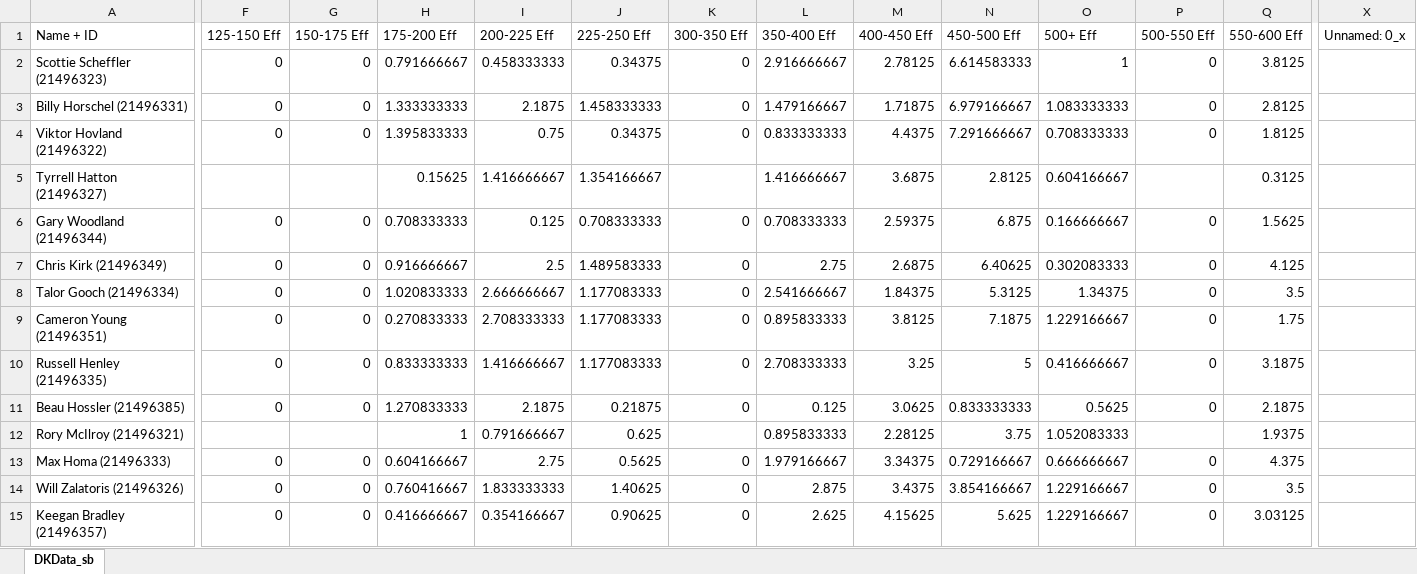
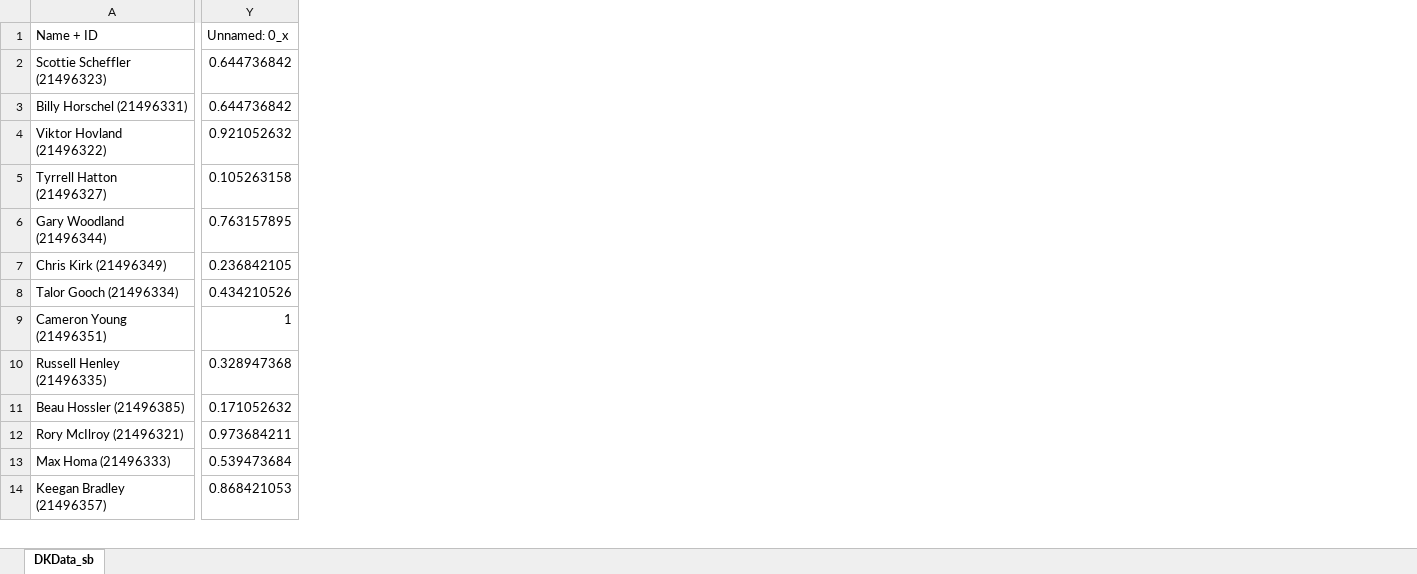
Before and after one commit to pureslurp/DKPGA, an Excel workbook: 2022/BayHill/CSVs/DKData_sb.xlsx, sheet DKData_sb, drawn as a sheet; only a part is shown, gaps mark what is left out; values as stored, in another font and other column widths than the file's, no borders; charts and pictures not drawn; removed rows and columns are numbered as before the commit, all else as after; rows hold the shown columns only; the diff covers the shown part only; the diff names each change by its address in the sheet, - before the commit and + after, or states it on an @@ line.

```diff
--- a/2022/BayHill/CSVs/DKData_sb.xlsx (sheet DKData_sb)
+++ b/2022/BayHill/CSVs/DKData_sb.xlsx (sheet DKData_sb)
@@ column F (125-150 Eff) hidden, rows 2-13: 0 | 0 | 0 |  | 0 | 0 | 0 | 0 | 0 | 0 |  | 0; row 15: 0 @@
@@ column G (150-175 Eff) hidden, rows 2-13: 0 | 0 | 0 |  | 0 | 0 | 0 | 0 | 0 | 0 |  | 0; row 15: 0 @@
@@ column H (175-200 Eff) hidden, rows 2-13: 0.791666667 | 1.333333333 | 1.395833333 | 0.15625 | 0.708333333 | 0.916666667 | 1.020833333 | 0.270833333 | 0.833333333 | 1.270833333 | 1 | 0.604166667; row 15: 0.416666667 @@
@@ column I (200-225 Eff) hidden, rows 2-13: 0.458333333 | 2.1875 | 0.75 | 1.416666667 | 0.125 | 2.5 | 2.666666667 | 2.708333333 | 1.416666667 | 2.1875 | 0.791666667 | 2.75; row 15: 0.354166667 @@
@@ column J (225-250 Eff) hidden, rows 2-13: 0.34375 | 1.458333333 | 0.34375 | 1.354166667 | 0.708333333 | 1.489583333 | 1.177083333 | 1.177083333 | 1.177083333 | 0.21875 | 0.625 | 0.5625; row 15: 0.90625 @@
@@ column K (300-350 Eff) hidden, rows 2-13: 0 | 0 | 0 |  | 0 | 0 | 0 | 0 | 0 | 0 |  | 0; row 15: 0 @@
@@ column L (350-400 Eff) hidden, rows 2-13: 2.916666667 | 1.479166667 | 0.833333333 | 1.416666667 | 0.708333333 | 2.75 | 2.541666667 | 0.895833333 | 2.708333333 | 0.125 | 0.895833333 | 1.979166667; row 15: 2.625 @@
@@ column M (400-450 Eff) hidden, rows 2-13: 2.78125 | 1.71875 | 4.4375 | 3.6875 | 2.59375 | 2.6875 | 1.84375 | 3.8125 | 3.25 | 3.0625 | 2.28125 | 3.34375; row 15: 4.15625 @@
@@ column N (450-500 Eff) hidden, rows 2-13: 6.614583333 | 6.979166667 | 7.291666667 | 2.8125 | 6.875 | 6.40625 | 5.3125 | 7.1875 | 5 | 0.833333333 | 3.75 | 0.729166667; row 15: 5.625 @@
@@ column O (500+ Eff) hidden, rows 2-13: 1 | 1.083333333 | 0.708333333 | 0.604166667 | 0.166666667 | 0.302083333 | 1.34375 | 1.229166667 | 0.416666667 | 0.5625 | 1.052083333 | 0.666666667; row 15: 1.229166667 @@
@@ column P (500-550 Eff) hidden, rows 2-13: 0 | 0 | 0 |  | 0 | 0 | 0 | 0 | 0 | 0 |  | 0; row 15: 0 @@
@@ column Q (550-600 Eff) hidden, rows 2-13: 3.8125 | 2.8125 | 1.8125 | 0.3125 | 1.5625 | 4.125 | 3.5 | 1.75 | 3.1875 | 2.1875 | 1.9375 | 4.375; row 15: 3.03125 @@
-Y2:Y3 (Unnamed: 0_x): (empty)
+Y2:Y3 (Unnamed: 0_x): 0.644736842
-Y4 (Unnamed: 0_x): (empty)
+Y4 (Unnamed: 0_x): 0.921052632
-Y5 (Unnamed: 0_x): (empty)
+Y5 (Unnamed: 0_x): 0.105263158
-Y6 (Unnamed: 0_x): (empty)
+Y6 (Unnamed: 0_x): 0.763157895
-Y7 (Unnamed: 0_x): (empty)
+Y7 (Unnamed: 0_x): 0.236842105
-Y8 (Unnamed: 0_x): (empty)
+Y8 (Unnamed: 0_x): 0.434210526
-Y9 (Unnamed: 0_x): (empty)
+Y9 (Unnamed: 0_x): 1
-Y10 (Unnamed: 0_x): (empty)
+Y10 (Unnamed: 0_x): 0.328947368
-Y11 (Unnamed: 0_x): (empty)
+Y11 (Unnamed: 0_x): 0.171052632
-Y12 (Unnamed: 0_x): (empty)
+Y12 (Unnamed: 0_x): 0.973684211
-Y13 (Unnamed: 0_x): (empty)
+Y13 (Unnamed: 0_x): 0.539473684
-row 14: Will Zalatoris (21496326) | 0 | 0 | 0.760416667 | 1.833333333 | 1.40625 | 0 | 2.875 | 3.4375 | 3.854166667 | 1.229166667 | 0 | 3.5
-Y14 (Unnamed: 0_x): (empty)
+Y14 (Unnamed: 0_x): 0.868421053
```
Also changed, not shown: 4 added rows, 17 removed rows, 3 hidden or unhidden rows, 1 added column, 2 removed columns and 56 edited cells elsewhere in this sheet, charts or pictures, 11 other files.
